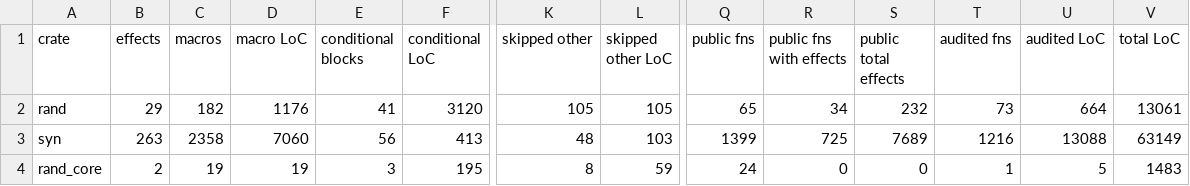
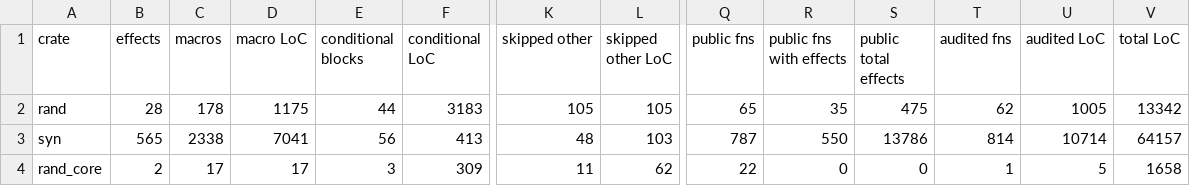
Before and after one commit to PLSysSec/cargo-scan, a CSV file: data/results/top10_metadata.csv, drawn as a sheet; only a part is shown, gaps mark what is left out; the diff covers the shown part only; the diff names each change by its address in the sheet, - before the commit and + after, or states it on an @@ line.

```diff
--- a/data/results/top10_metadata.csv
+++ b/data/results/top10_metadata.csv
-B2 (effects): 29
+B2 (effects): 28
-C2 (macros): 182
+C2 (macros): 178
-D2 (macro LoC): 1176
+D2 (macro LoC): 1175
-E2 (conditional blocks): 41
+E2 (conditional blocks): 44
-F2 (conditional LoC): 3120
+F2 (conditional LoC): 3183
-R2 (public fns with effects): 34
+R2 (public fns with effects): 35
-S2 (public total effects): 232
+S2 (public total effects): 475
-T2 (audited fns): 73
+T2 (audited fns): 62
-U2 (audited LoC): 664
+U2 (audited LoC): 1005
-V2 (total LoC): 13061
+V2 (total LoC): 13342
-B3 (effects): 263
+B3 (effects): 565
-C3 (macros): 2358
+C3 (macros): 2338
-D3 (macro LoC): 7060
+D3 (macro LoC): 7041
-Q3 (public fns): 1399
+Q3 (public fns): 787
-R3 (public fns with effects): 725
+R3 (public fns with effects): 550
-S3 (public total effects): 7689
+S3 (public total effects): 13786
-T3 (audited fns): 1216
+T3 (audited fns): 814
-U3 (audited LoC): 13088
+U3 (audited LoC): 10714
-V3 (total LoC): 63149
+V3 (total LoC): 64157
-C4 (macros): 19
+C4 (macros): 17
-D4 (macro LoC): 19
+D4 (macro LoC): 17
-F4 (conditional LoC): 195
+F4 (conditional LoC): 309
-K4 (skipped other): 8
+K4 (skipped other): 11
-L4 (skipped other LoC): 59
+L4 (skipped other LoC): 62
-Q4 (public fns): 24
+Q4 (public fns): 22
-V4 (total LoC): 1483
+V4 (total LoC): 1658
```
Also changed, not shown: 38 edited cells elsewhere in this file, data/results/top10_patterns.csv, 9 other files.
